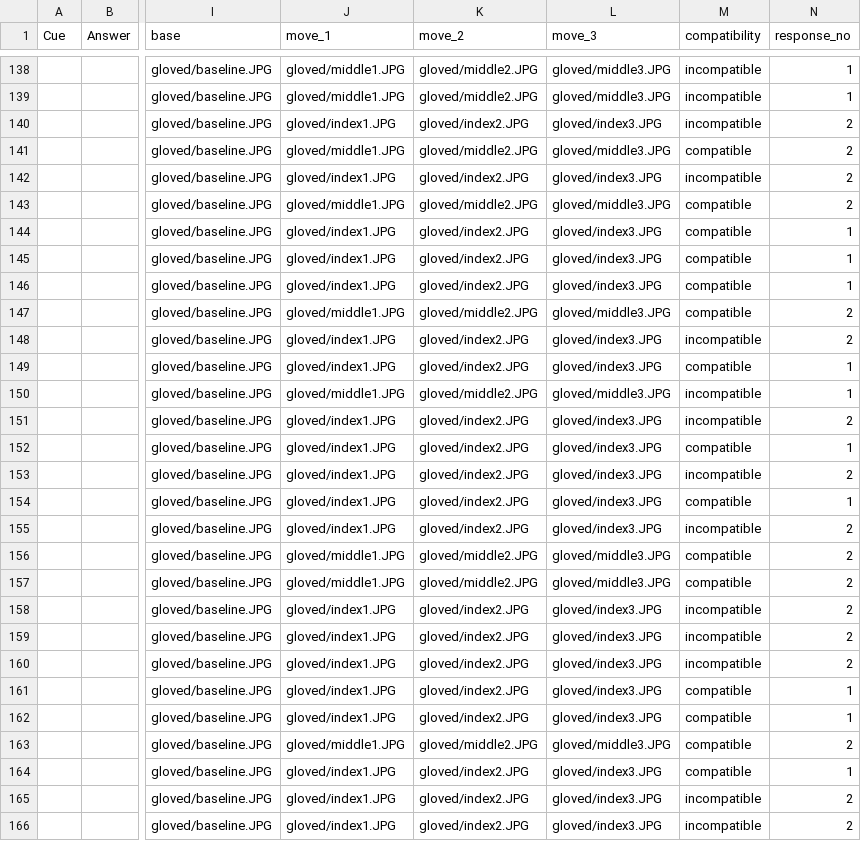
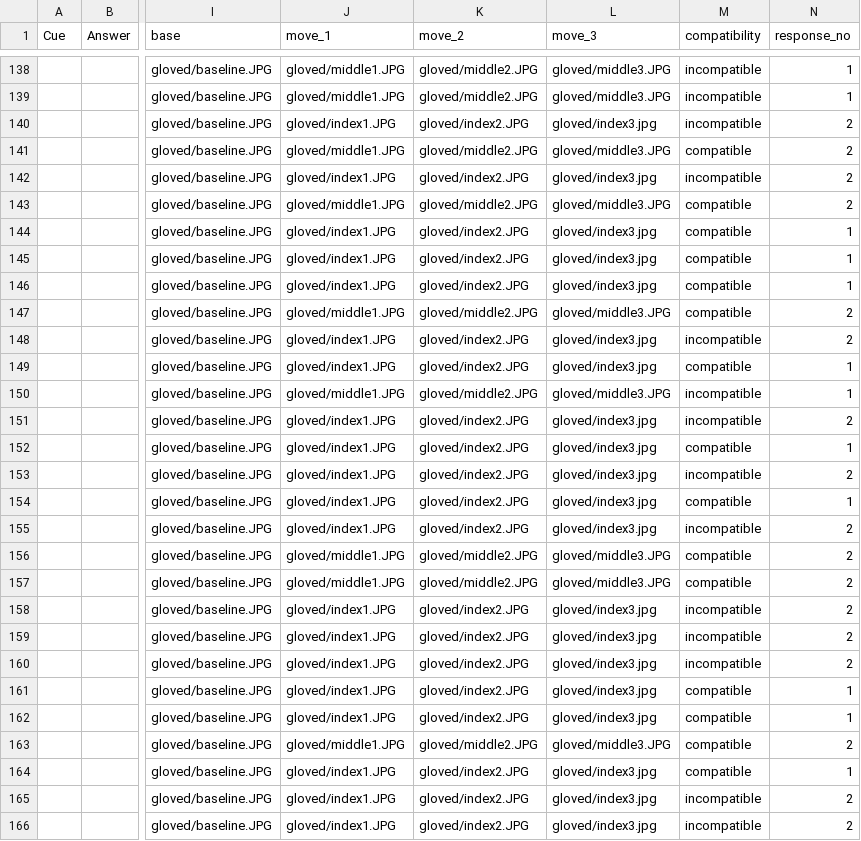
Before and after one commit to anthonyhaffey/py2rm-collector, a CSV file: web/User/Experiments/py2rm-spring-2020_2/stimuli.csv, drawn as a sheet; only a part is shown, gaps mark what is left out; the diff covers the shown part only; the diff names each change by its address in the sheet, - before the commit and + after, or states it on an @@ line.

```diff
--- a/web/User/Experiments/py2rm-spring-2020_2/stimuli.csv
+++ b/web/User/Experiments/py2rm-spring-2020_2/stimuli.csv
-L140 (move_3): gloved/index3.JPG
+L140 (move_3): gloved/index3.jpg
-L142 (move_3): gloved/index3.JPG
+L142 (move_3): gloved/index3.jpg
-L144:L146 (move_3): gloved/index3.JPG
+L144:L146 (move_3): gloved/index3.jpg
-L148:L149 (move_3): gloved/index3.JPG
+L148:L149 (move_3): gloved/index3.jpg
-L151:L155 (move_3): gloved/index3.JPG
+L151:L155 (move_3): gloved/index3.jpg
-L158:L162 (move_3): gloved/index3.JPG
+L158:L162 (move_3): gloved/index3.jpg
-L164:L166 (move_3): gloved/index3.JPG
+L164:L166 (move_3): gloved/index3.jpg
```
Also changed, not shown: 108 edited cells elsewhere in this file, web/User/Experiments/py2rm-spring-2020/Stimuli.csv, web/User/Experiments/py2rm-spring-2020/conditions.csv, 5 other files.
